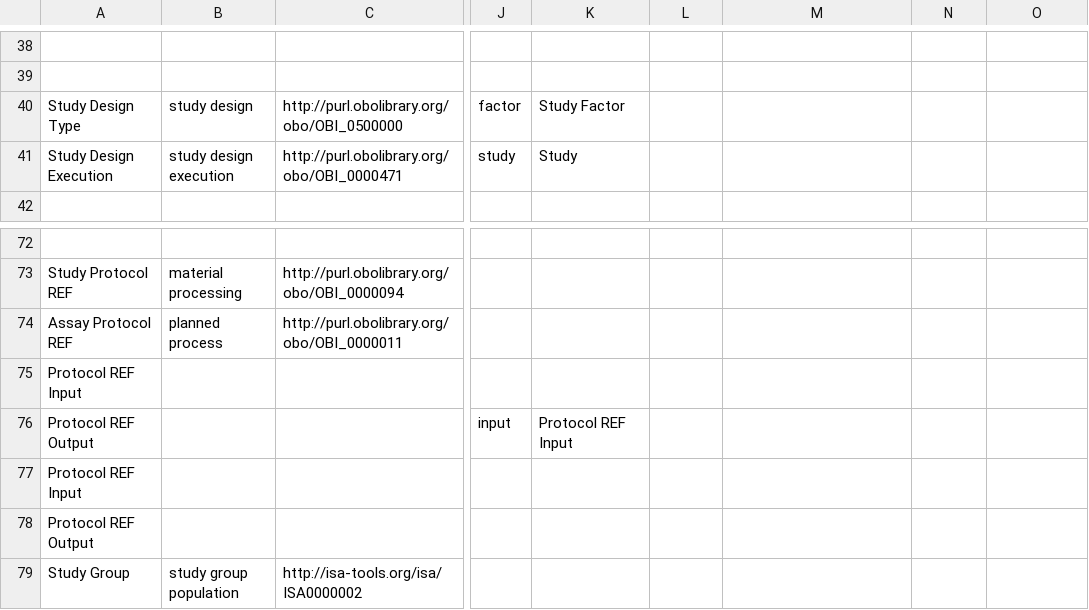
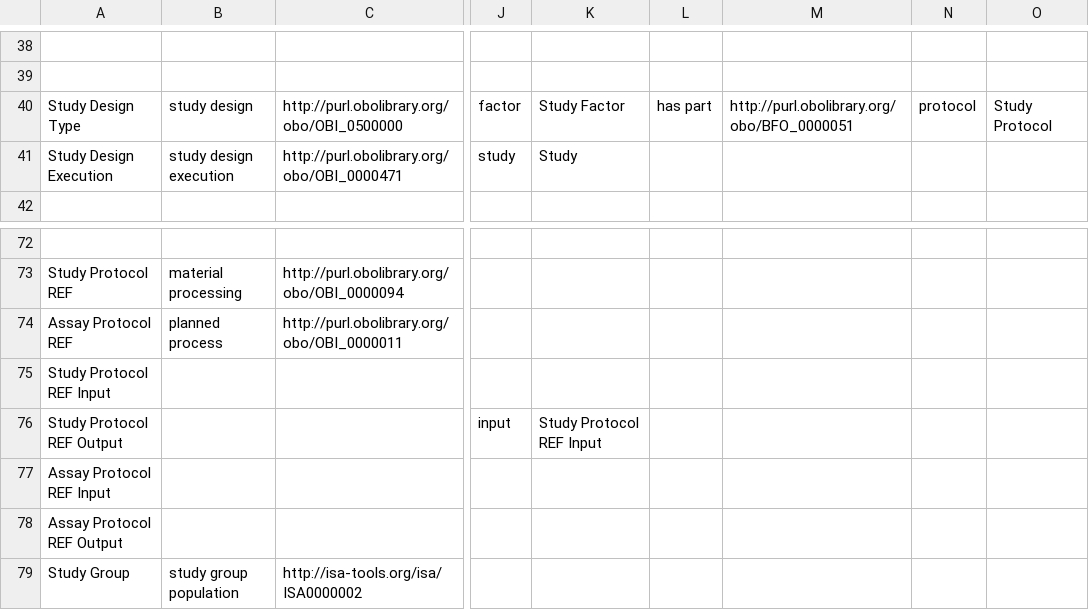
Before and after one commit to ISA-tools/linkedISA, a CSV file: src/main/resources/mappings/ISA-OBO-mapping.csv, drawn as a sheet; only a part is shown, gaps mark what is left out; the diff names each change by its address in the sheet, - before the commit and + after, or states it on an @@ line.

Commit message:
mapping now adds 'study design' has part 'protocol'

```diff
--- a/src/main/resources/mappings/ISA-OBO-mapping.csv
+++ b/src/main/resources/mappings/ISA-OBO-mapping.csv
-L40: (empty)
+L40: has part
-M40: (empty)
+M40: http://purl.obolibrary.org/obo/BFO_0000051
-N40: (empty)
+N40: protocol
-O40: (empty)
+O40: Study Protocol
-A75: Protocol REF Input
+A75: Study Protocol REF Input
-A76: Protocol REF Output
+A76: Study Protocol REF Output
-K76: Protocol REF Input
+K76: Study Protocol REF Input
-A77: Protocol REF Input
+A77: Assay Protocol REF Input
-A78: Protocol REF Output
+A78: Assay Protocol REF Output
```
